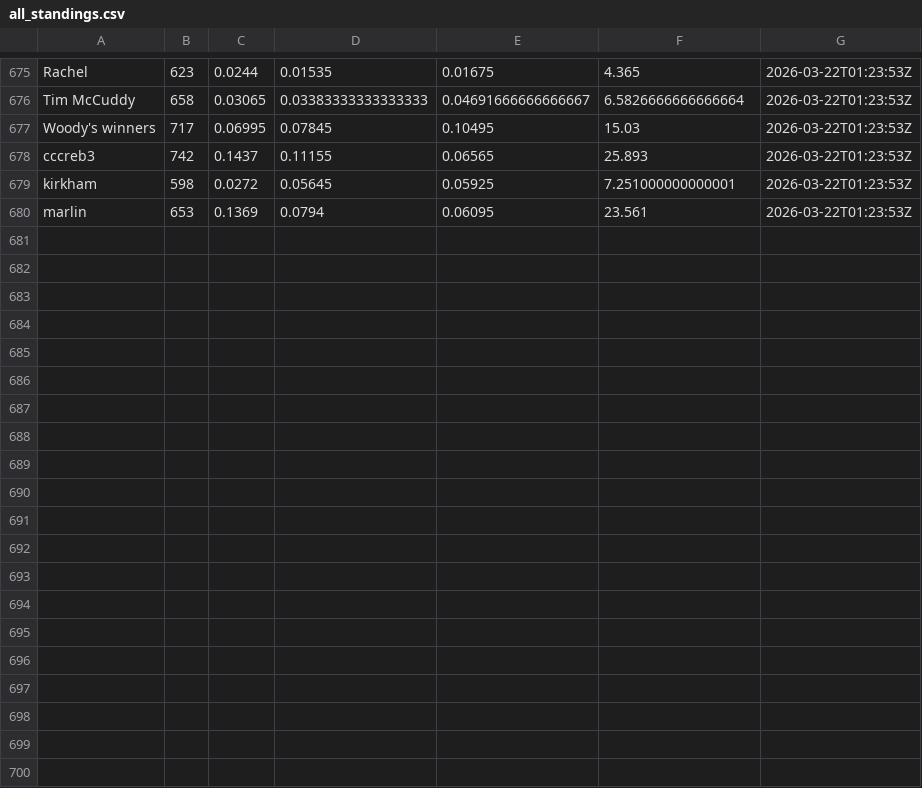
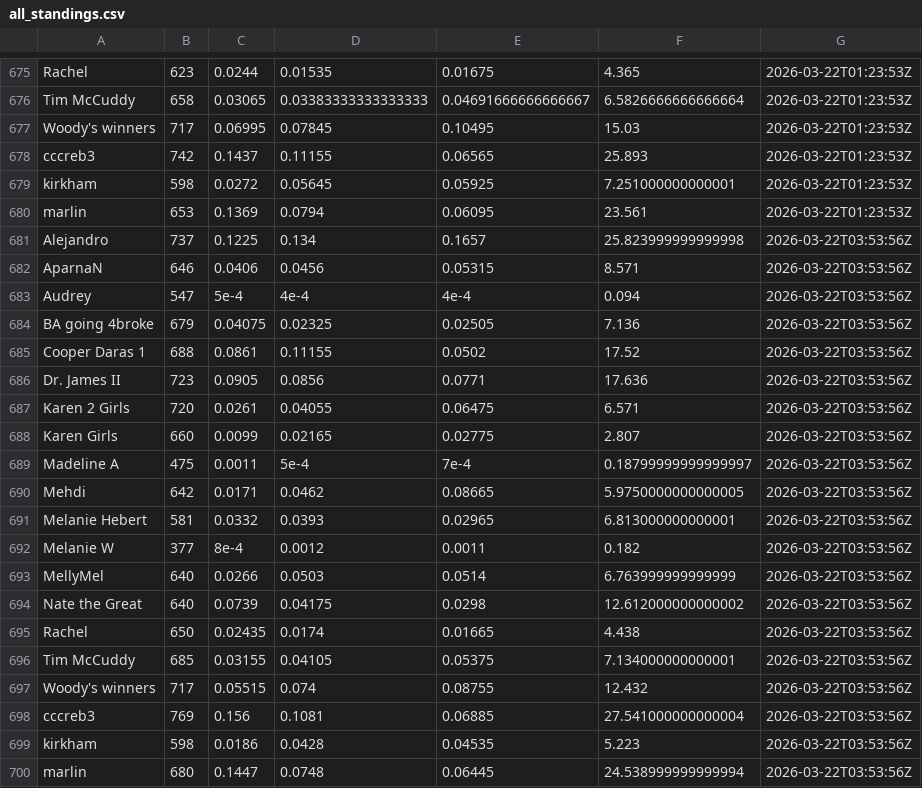
Before and after one commit to jbccre/madness, a CSV file: women/all_standings.csv, drawn as a sheet; only a part is shown, gaps mark what is left out.

```diff
--- a/women/all_standings.csv
+++ b/women/all_standings.csv
@@ -680 +680,21 @@ kirkham,598,0.0272,0.05645,0.05925,7.251000000000001,2026-03-22T01:23:53Z
 marlin,653,0.1369,0.0794,0.06095,23.561,2026-03-22T01:23:53Z
+Alejandro,737,0.1225,0.134,0.1657,25.823999999999998,2026-03-22T03:53:56Z
+AparnaN,646,0.0406,0.0456,0.05315,8.571,2026-03-22T03:53:56Z
+Audrey,547,5e-4,4e-4,4e-4,0.094,2026-03-22T03:53:56Z
+BA going 4broke,679,0.04075,0.02325,0.02505,7.136,2026-03-22T03:53:56Z
+Cooper Daras 1,688,0.0861,0.11155,0.0502,17.52,2026-03-22T03:53:56Z
+Dr. James II,723,0.0905,0.0856,0.0771,17.636,2026-03-22T03:53:56Z
+Karen 2 Girls,720,0.0261,0.04055,0.06475,6.571,2026-03-22T03:53:56Z
+Karen Girls,660,0.0099,0.02165,0.02775,2.807,2026-03-22T03:53:56Z
+Madeline A,475,0.0011,5e-4,7e-4,0.18799999999999997,2026-03-22T03:53:56Z
+Mehdi,642,0.0171,0.0462,0.08665,5.9750000000000005,2026-03-22T03:53:56Z
+Melanie Hebert,581,0.0332,0.0393,0.02965,6.813000000000001,2026-03-22T03:53:56Z
+Melanie W,377,8e-4,0.0012,0.0011,0.182,2026-03-22T03:53:56Z
+MellyMel,640,0.0266,0.0503,0.0514,6.763999999999999,2026-03-22T03:53:56Z
+Nate the Great,640,0.0739,0.04175,0.0298,12.612000000000002,2026-03-22T03:53:56Z
+Rachel,650,0.02435,0.0174,0.01665,4.438,2026-03-22T03:53:56Z
+Tim McCuddy,685,0.03155,0.04105,0.05375,7.134000000000001,2026-03-22T03:53:56Z
+Woody's winners,717,0.05515,0.074,0.08755,12.432,2026-03-22T03:53:56Z
+cccreb3,769,0.156,0.1081,0.06885,27.541000000000004,2026-03-22T03:53:56Z
+kirkham,598,0.0186,0.0428,0.04535,5.223,2026-03-22T03:53:56Z
+marlin,680,0.1447,0.0748,0.06445,24.538999999999994,2026-03-22T03:53:56Z
```
Also changed, not shown: women/current_standings.csv, women/gamestate.csv, 1 other file.
